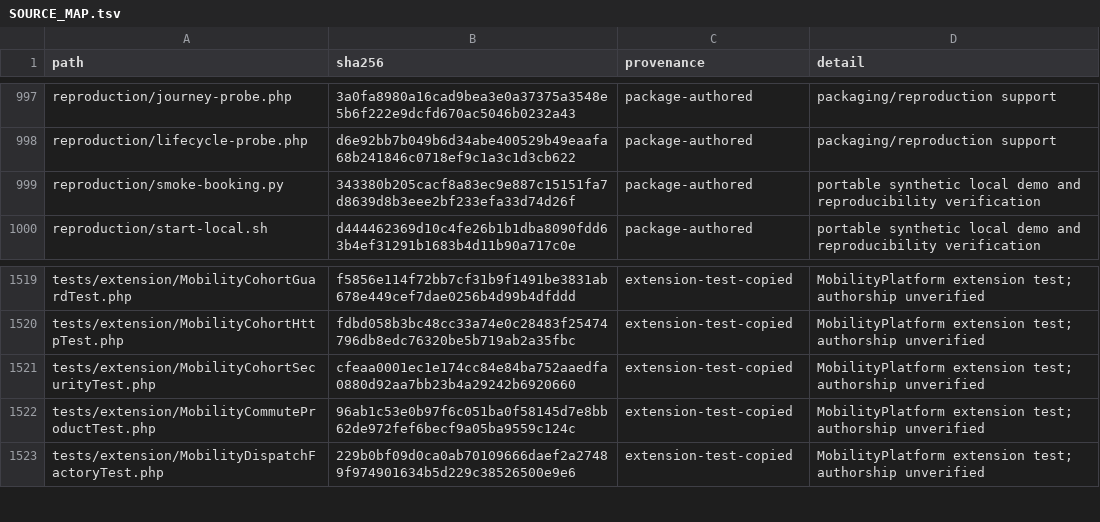
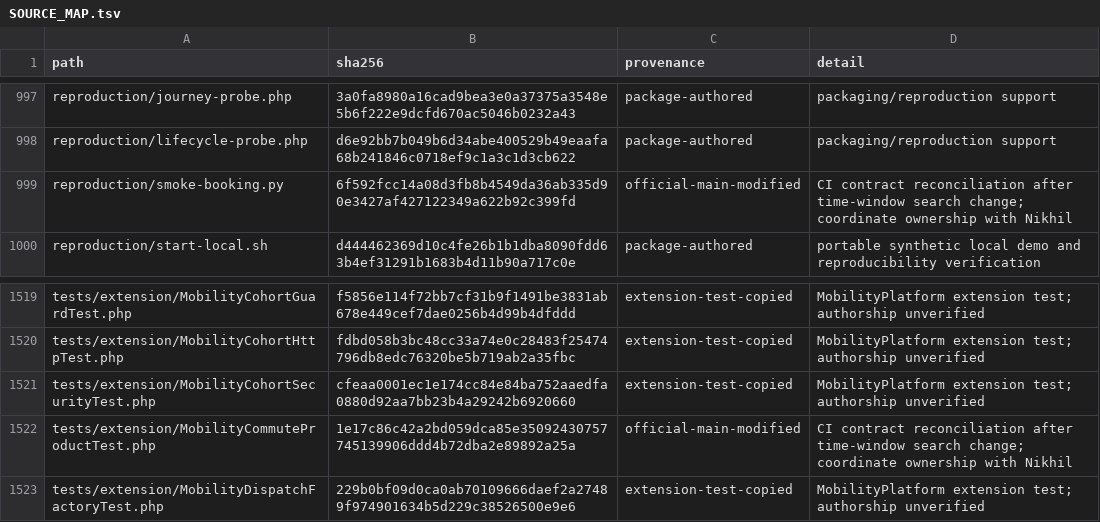
Before and after one commit to CampusPool/carpooling, a TSV file: prototype/SOURCE_MAP.tsv, drawn as a sheet; only a part is shown, gaps mark what is left out.

Commit message:
test: align search fixtures and smoke path with time-window contract

```diff
--- a/prototype/SOURCE_MAP.tsv
+++ b/prototype/SOURCE_MAP.tsv
@@ -998,3 +998,3 @@ reproduction/journey-probe.php	3a0fa8980a16cad9bea3e0a37375a3548e5b6f222e9dcfd67
 reproduction/lifecycle-probe.php	d6e92bb7b049b6d34abe400529b49eaafa68b241846c0718ef9c1a3c1d3cb622	package-authored	packaging/reproduction support
-reproduction/smoke-booking.py	343380b205cacf8a83ec9e887c15151fa7d8639d8b3eee2bf233efa33d74d26f	package-authored	portable synthetic local demo and reproducibility verification
+reproduction/smoke-booking.py	6f592fcc14a08d3fb8b4549da36ab335d90e3427af427122349a622b92c399fd	official-main-modified	CI contract reconciliation after time-window search change; coordinate ownership with Nikhil
 reproduction/start-local.sh	d444462369d10c4fe26b1b1dba8090fdd63b4ef31291b1683b4d11b90a717c0e	package-authored	portable synthetic local demo and reproducibility verification
@@ -1521,3 +1521,3 @@ tests/extension/MobilityCohortHttpTest.php	fdbd058b3bc48cc33a74e0c28483f25474796
 tests/extension/MobilityCohortSecurityTest.php	cfeaa0001ec1e174cc84e84ba752aaedfa0880d92aa7bb23b4a29242b6920660	extension-test-copied	MobilityPlatform extension test; authorship unverified
-tests/extension/MobilityCommuteProductTest.php	96ab1c53e0b97f6c051ba0f58145d7e8bb62de972fef6becf9a05ba9559c124c	extension-test-copied	MobilityPlatform extension test; authorship unverified
+tests/extension/MobilityCommuteProductTest.php	1e17c86c42a2bd059dca85e35092430757745139906ddd4b72dba2e89892a25a	official-main-modified	CI contract reconciliation after time-window search change; coordinate ownership with Nikhil
 tests/extension/MobilityDispatchFactoryTest.php	229b0bf09d0ca0ab70109666daef2a27489f974901634b5d229c38526500e9e6	extension-test-copied	MobilityPlatform extension test; authorship unverified
```
Also changed, not shown: 3 other files.
